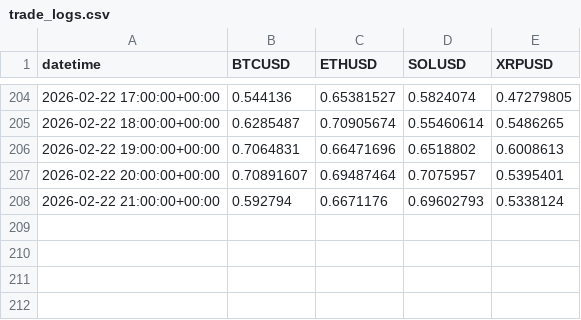
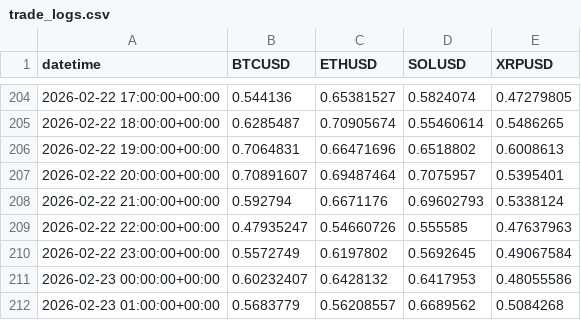
Before and after one commit to ShayenK/Crypto_Polymarket_Strategy, a CSV file: algorithm/storage/trade_logs.csv, drawn as a sheet; only a part is shown, gaps mark what is left out; the diff names each change by its address in the sheet, - before the commit and + after, or states it on an @@ line.

Commit message:
merge stashed changes

```diff
--- a/algorithm/storage/trade_logs.csv
+++ b/algorithm/storage/trade_logs.csv
+row 209: 2026-02-22 22:00:00+00:00 | 0.47935247 | 0.54660726 | 0.555585 | 0.47637963
+row 210: 2026-02-22 23:00:00+00:00 | 0.5572749 | 0.6197802 | 0.5692645 | 0.49067584
+row 211: 2026-02-23 00:00:00+00:00 | 0.60232407 | 0.6428132 | 0.6417953 | 0.48055586
+row 212: 2026-02-23 01:00:00+00:00 | 0.5683779 | 0.56208557 | 0.6689562 | 0.5084268
```
